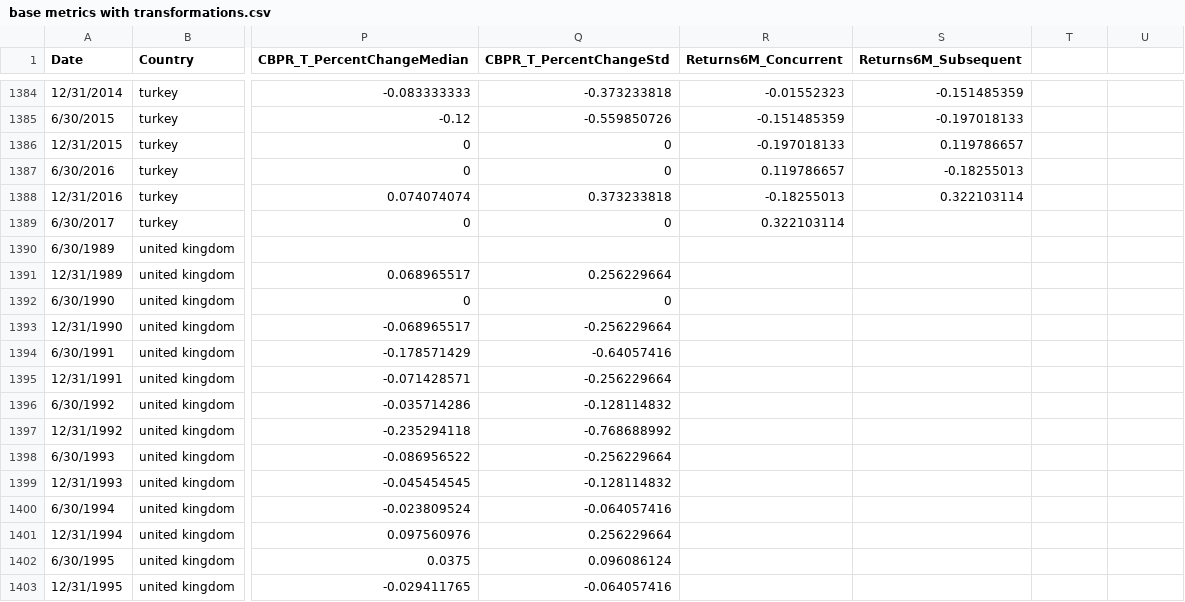
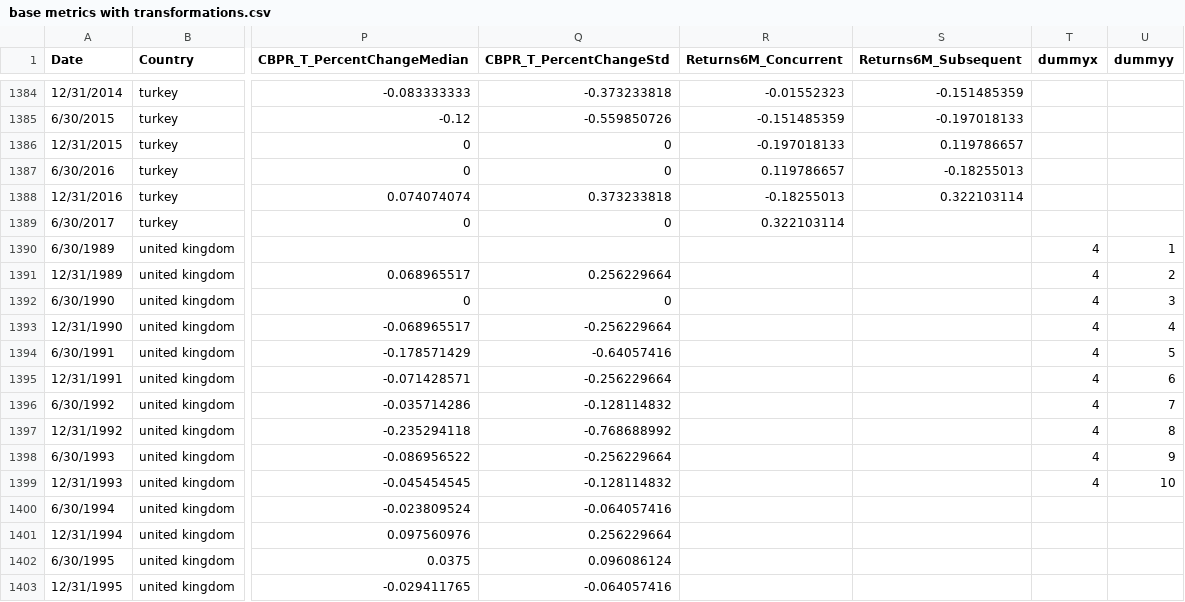
Before and after one commit to JeremyBowyer/Correlation_App, a CSV file: base metrics with transformations.csv, drawn as a sheet; only a part is shown, gaps mark what is left out; the diff covers the shown part only; the diff names each change by its address in the sheet, - before the commit and + after, or states it on an @@ line.

```diff
--- a/base metrics with transformations.csv
+++ b/base metrics with transformations.csv
-T1: (empty)
+T1: dummyx
-U1: (empty)
+U1: dummyy
-T1390:T1399 (dummyx): (empty)
+T1390:T1399 (dummyx): 4
-U1390 (dummyy): (empty)
+U1390 (dummyy): 1
-U1391 (dummyy): (empty)
+U1391 (dummyy): 2
-U1392 (dummyy): (empty)
+U1392 (dummyy): 3
-U1393 (dummyy): (empty)
+U1393 (dummyy): 4
-U1394 (dummyy): (empty)
+U1394 (dummyy): 5
-U1395 (dummyy): (empty)
+U1395 (dummyy): 6
-U1396 (dummyy): (empty)
+U1396 (dummyy): 7
-U1397 (dummyy): (empty)
+U1397 (dummyy): 8
-U1398 (dummyy): (empty)
+U1398 (dummyy): 9
-U1399 (dummyy): (empty)
+U1399 (dummyy): 10
```
Also changed, not shown: 80 edited cells elsewhere in this file, 4 other files.
